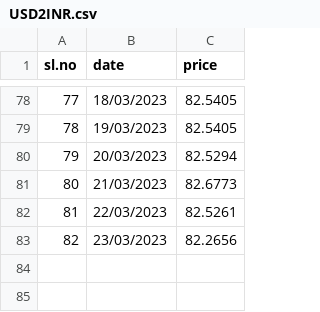
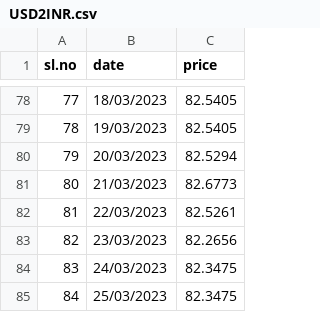
Before and after one commit to JahidFariz/ML-Training-Data, a CSV file: USD2INR.csv, drawn as a sheet; only a part is shown, gaps mark what is left out.

Commit message:
Updated

```diff
--- a/USD2INR.csv
+++ b/USD2INR.csv
@@ -83 +83,3 @@ sl.no,date,price
 82,23/03/2023,82.2656
+83,24/03/2023,82.3475
+84,25/03/2023,82.3475
```
